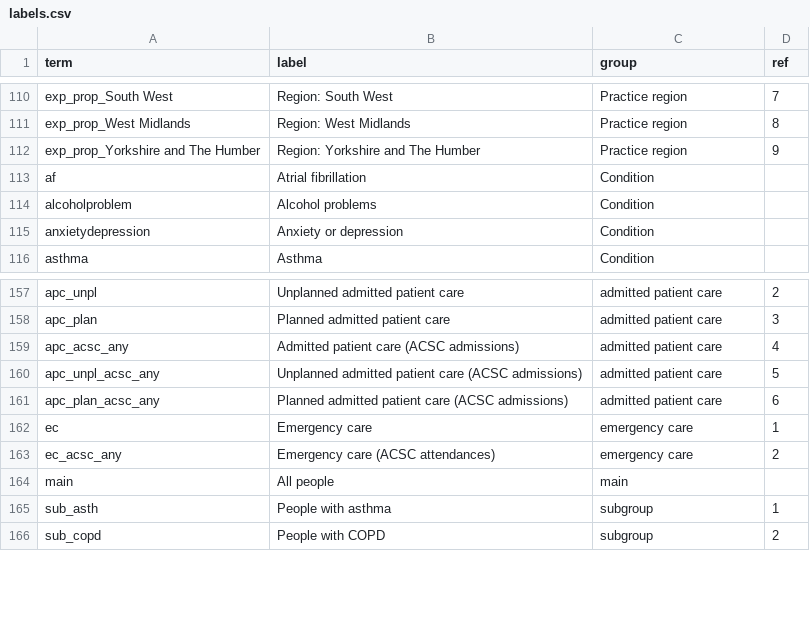
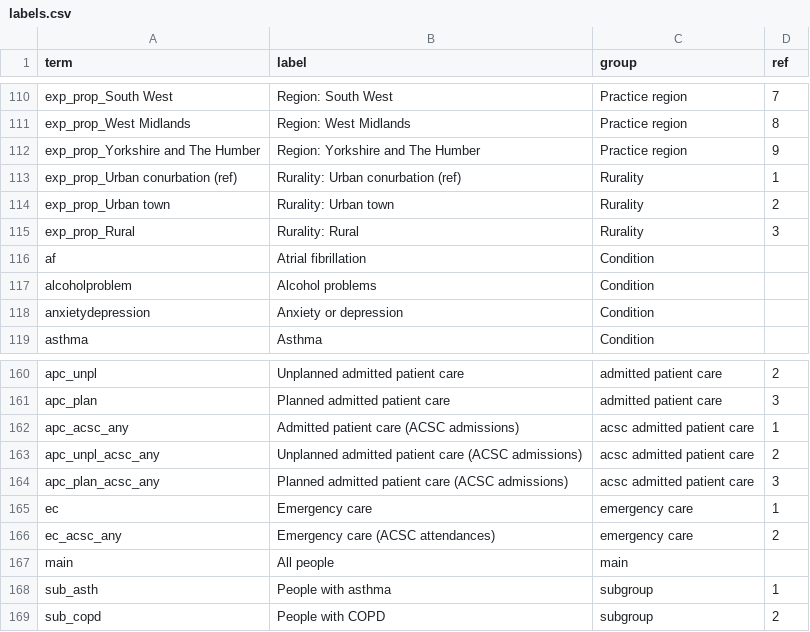
Before and after one commit to opensafely/WinterPressuresDescriptive, a CSV file: lib/labels.csv, drawn as a sheet; only a part is shown, gaps mark what is left out.

Commit message:
Update tables and figures

```diff
--- a/lib/labels.csv
+++ b/lib/labels.csv
@@ -112,2 +112,5 @@ exp_prop_West Midlands,Region: West Midlands,Practice region,8
 exp_prop_Yorkshire and The Humber,Region: Yorkshire and The Humber,Practice region,9
+exp_prop_Urban conurbation (ref),Rurality: Urban conurbation (ref),Rurality,1
+exp_prop_Urban town,Rurality: Urban town,Rurality,2
+exp_prop_Rural,Rurality: Rural,Rurality,3
 af,Atrial fibrillation,Condition,
@@ -158,5 +161,5 @@ apc_unpl,Unplanned admitted patient care,admitted patient care,2
 apc_plan,Planned admitted patient care,admitted patient care,3
-apc_acsc_any,Admitted patient care (ACSC admissions),admitted patient care,4
-apc_unpl_acsc_any,Unplanned admitted patient care (ACSC admissions),admitted patient care,5
-apc_plan_acsc_any,Planned admitted patient care (ACSC admissions),admitted patient care,6
+apc_acsc_any,Admitted patient care (ACSC admissions),acsc admitted patient care,1
+apc_unpl_acsc_any,Unplanned admitted patient care (ACSC admissions),acsc admitted patient care,2
+apc_plan_acsc_any,Planned admitted patient care (ACSC admissions),acsc admitted patient care,3
 ec,Emergency care,emergency care,1
```
Also changed, not shown: 4 other files.
